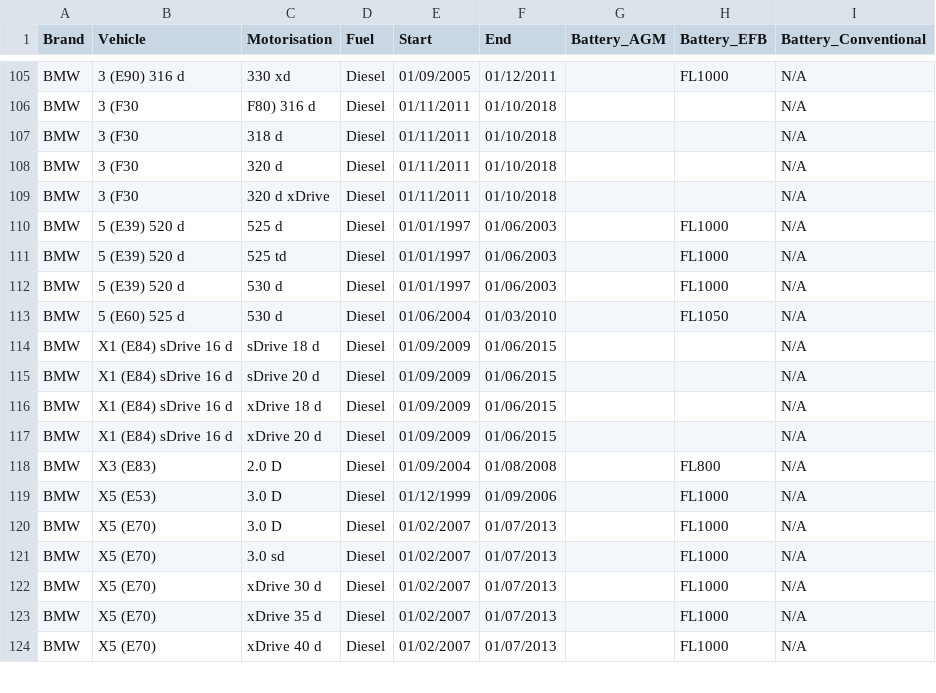
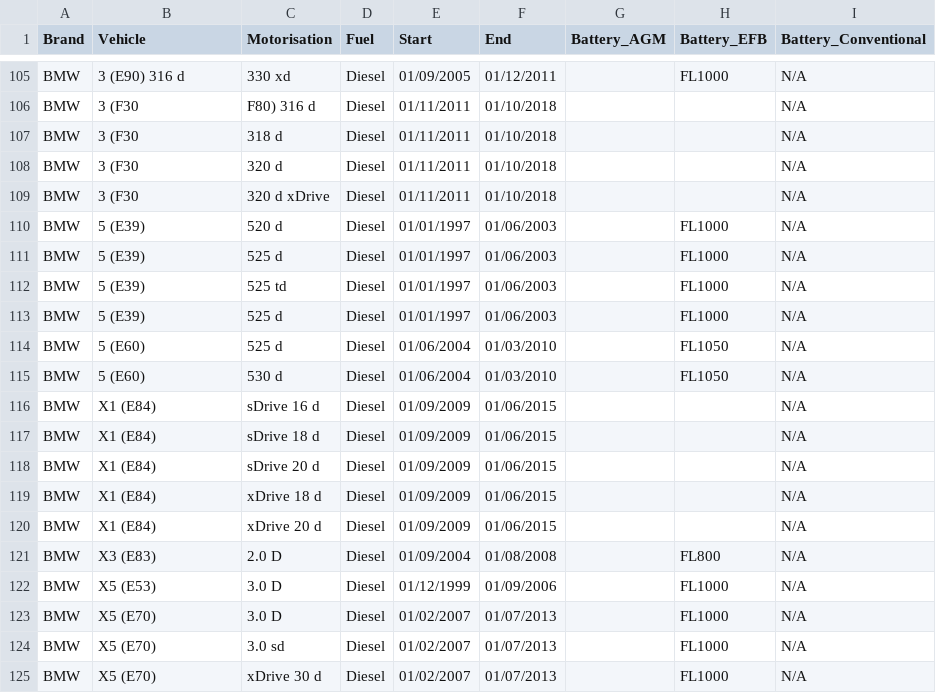
Before and after one commit to NassHad/react-app-tablet, a CSV file: scripts/Liste_affectation_Fulmen_ok.csv, drawn as a sheet; only a part is shown, gaps mark what is left out; the shorter side is filled out with more unchanged rows.

Commit message:
fix: change vehicle form for battery category to include the right models with motorisation

```diff
--- a/scripts/Liste_affectation_Fulmen_ok.csv
+++ b/scripts/Liste_affectation_Fulmen_ok.csv
@@ -109,10 +109,13 @@ BMW;3 (F30;320 d;Diesel;01/11/2011;01/10/2018;;;N/A
 BMW;3 (F30;320 d xDrive;Diesel;01/11/2011;01/10/2018;;;N/A
-BMW;5 (E39) 520 d;525 d;Diesel;01/01/1997;01/06/2003;;FL1000;N/A
-BMW;5 (E39) 520 d;525 td;Diesel;01/01/1997;01/06/2003;;FL1000;N/A
-BMW;5 (E39) 520 d;530 d;Diesel;01/01/1997;01/06/2003;;FL1000;N/A
-BMW;5 (E60) 525 d;530 d;Diesel;01/06/2004;01/03/2010;;FL1050;N/A
-BMW;X1 (E84) sDrive 16 d;sDrive 18 d;Diesel;01/09/2009;01/06/2015;;;N/A
-BMW;X1 (E84) sDrive 16 d;sDrive 20 d;Diesel;01/09/2009;01/06/2015;;;N/A
-BMW;X1 (E84) sDrive 16 d;xDrive 18 d;Diesel;01/09/2009;01/06/2015;;;N/A
-BMW;X1 (E84) sDrive 16 d;xDrive 20 d;Diesel;01/09/2009;01/06/2015;;;N/A
+BMW;5 (E39);520 d;Diesel;01/01/1997;01/06/2003;;FL1000;N/A
+BMW;5 (E39);525 d;Diesel;01/01/1997;01/06/2003;;FL1000;N/A
+BMW;5 (E39);525 td;Diesel;01/01/1997;01/06/2003;;FL1000;N/A
+BMW;5 (E39);525 d;Diesel;01/01/1997;01/06/2003;;FL1000;N/A
+BMW;5 (E60);525 d;Diesel;01/06/2004;01/03/2010;;FL1050;N/A
+BMW;5 (E60);530 d;Diesel;01/06/2004;01/03/2010;;FL1050;N/A
+BMW;X1 (E84);sDrive 16 d;Diesel;01/09/2009;01/06/2015;;;N/A
+BMW;X1 (E84);sDrive 18 d;Diesel;01/09/2009;01/06/2015;;;N/A
+BMW;X1 (E84);sDrive 20 d;Diesel;01/09/2009;01/06/2015;;;N/A
+BMW;X1 (E84);xDrive 18 d;Diesel;01/09/2009;01/06/2015;;;N/A
+BMW;X1 (E84);xDrive 20 d;Diesel;01/09/2009;01/06/2015;;;N/A
 BMW;X3 (E83);2.0 D;Diesel;01/09/2004;01/08/2008;;FL800;N/A
```
Also changed, not shown: 8 other files.
